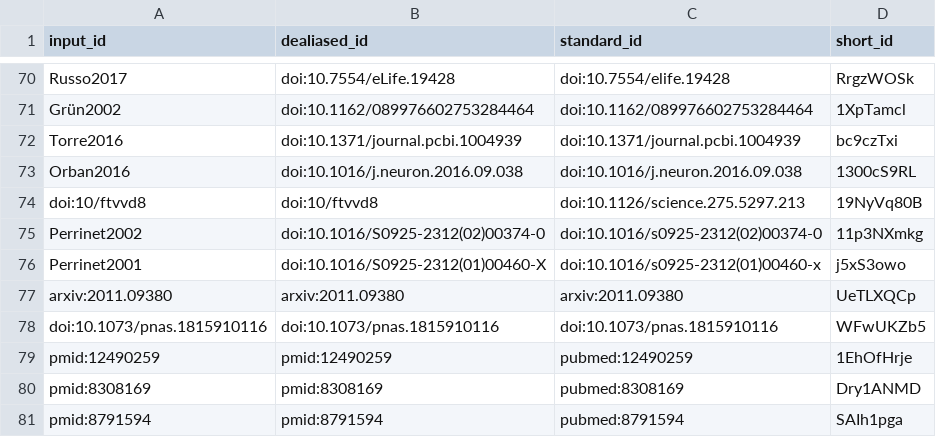
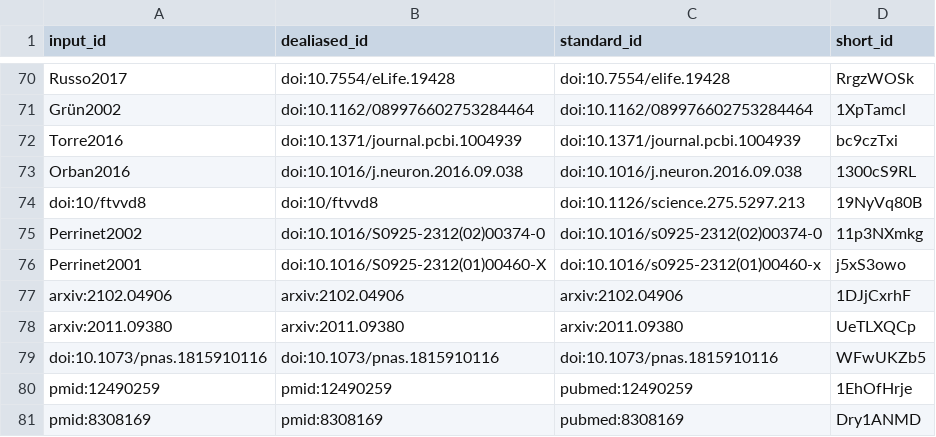
Before and after one commit to SpikeAI/2022-10-04_polychronies_OBSOLETE, a TSV file: citations.tsv, drawn as a sheet; only a part is shown, gaps mark what is left out; the shorter side is filled out with more unchanged rows.

```diff
--- a/citations.tsv
+++ b/citations.tsv
@@ -76,2 +76,3 @@ Perrinet2002	doi:10.1016/S0925-2312(02)00374-0	doi:10.1016/s0925-2312(02)00374-0
 Perrinet2001	doi:10.1016/S0925-2312(01)00460-X	doi:10.1016/s0925-2312(01)00460-x	j5xS3owo
+arxiv:2102.04906	arxiv:2102.04906	arxiv:2102.04906	1DJjCxrhF
 arxiv:2011.09380	arxiv:2011.09380	arxiv:2011.09380	UeTLXQCp
```
Also changed, not shown: 7 other files.
